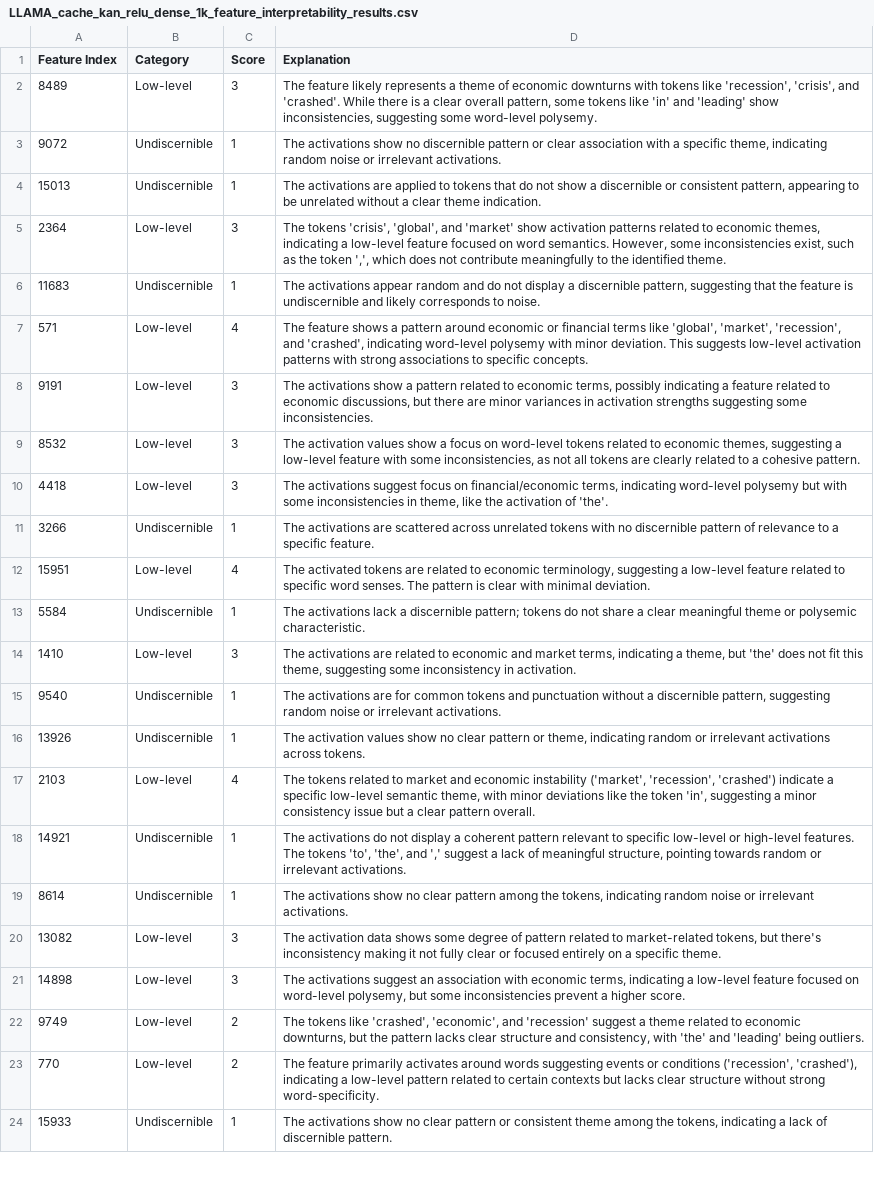
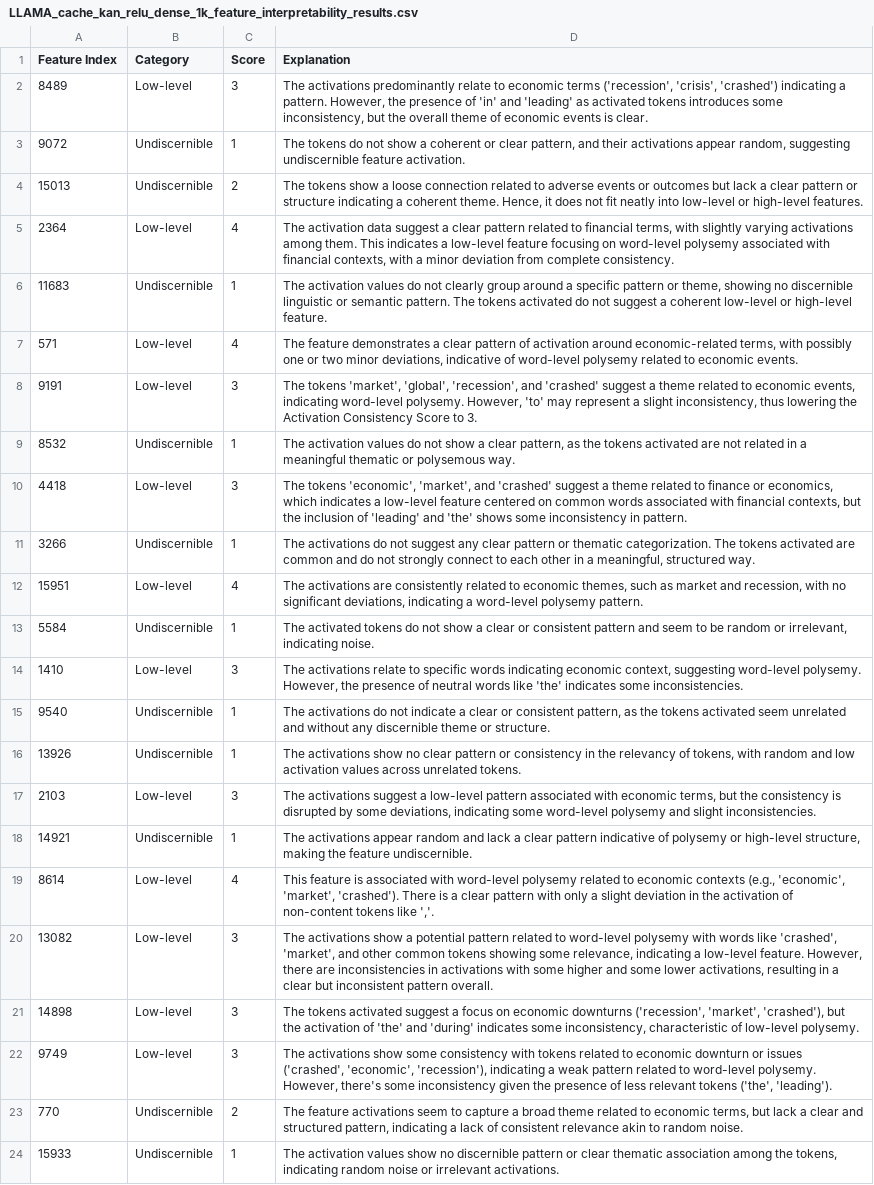
Before and after one commit to Yusen-Peng/CE-Bench, a CSV file: figures/LLAMA_cache_kan_relu_dense_1k_feature_interpretability_results.csv, drawn as a sheet; only a part is shown; the diff covers the shown part only; the diff names each change by its address in the sheet, - before the commit and + after, or states it on an @@ line.

```diff
--- a/figures/LLAMA_cache_kan_relu_dense_1k_feature_interpretability_results.csv
+++ b/figures/LLAMA_cache_kan_relu_dense_1k_feature_interpretability_results.csv
-D2 (Explanation): The feature likely represents a theme of economic downturns with tokens like 'recession', 'crisis', and 'crashed'. While there is a clear overall pattern, some tokens like 'in' and 'leading' show inconsistencies, suggesting some word-level polysemy.
+D2 (Explanation): The activations predominantly relate to economic terms ('recession', 'crisis', 'crashed') indicating a pattern. However, the presence of 'in' and 'leading' as activated tokens introduces some inconsistency, but the overall theme of economic events is clear.
-D3 (Explanation): The activations show no discernible pattern or clear association with a specific theme, indicating random noise or irrelevant activations.
+D3 (Explanation): The tokens do not show a coherent or clear pattern, and their activations appear random, suggesting undiscernible feature activation.
-C4 (Score): 1
+C4 (Score): 2
-D4 (Explanation): The activations are applied to tokens that do not show a discernible or consistent pattern, appearing to be unrelated without a clear theme indication.
+D4 (Explanation): The tokens show a loose connection related to adverse events or outcomes but lack a clear pattern or structure indicating a coherent theme. Hence, it does not fit neatly into low-level or high-level features.
-C5 (Score): 3
+C5 (Score): 4
-D5 (Explanation): The tokens 'crisis', 'global', and 'market' show activation patterns related to economic themes, indicating a low-level feature focused on word semantics. However, some inconsistencies exist, such as the token ',', which does not contribute meaningfully to the identified theme.
+D5 (Explanation): The activation data suggest a clear pattern related to financial terms, with slightly varying activations among them. This indicates a low-level feature focusing on word-level polysemy associated with financial contexts, with a minor deviation from complete consistency.
-D6 (Explanation): The activations appear random and do not display a discernible pattern, suggesting that the feature is undiscernible and likely corresponds to noise.
+D6 (Explanation): The activation values do not clearly group around a specific pattern or theme, showing no discernible linguistic or semantic pattern. The tokens activated do not suggest a coherent low-level or high-level feature.
-D7 (Explanation): The feature shows a pattern around economic or financial terms like 'global', 'market', 'recession', and 'crashed', indicating word-level polysemy with minor deviation. This suggests low-level activation patterns with strong associations to specific concepts.
+D7 (Explanation): The feature demonstrates a clear pattern of activation around economic-related terms, with possibly one or two minor deviations, indicative of word-level polysemy related to economic events.
-D8 (Explanation): The activations show a pattern related to economic terms, possibly indicating a feature related to economic discussions, but there are minor variances in activation strengths suggesting some inconsistencies.
+D8 (Explanation): The tokens 'market', 'global', 'recession', and 'crashed' suggest a theme related to economic events, indicating word-level polysemy. However, 'to' may represent a slight inconsistency, thus lowering the Activation Consistency Score to 3.
-B9 (Category): Low-level
+B9 (Category): Undiscernible
-C9 (Score): 3
+C9 (Score): 1
-D9 (Explanation): …activation values show a focus on word-level tokens related to economic themes, suggesting a low-level feature with some inconsistencies, as not all tokens are clearly related to a cohesive pattern.
+D9 (Explanation): …activation values do not show a clear pattern, as the tokens activated are not related in a meaningful thematic or polysemous way.
-D10 (Explanation): The activations suggest focus on financial/economic terms, indicating word-level polysemy but with some inconsistencies in theme, like the activation of 'the'.
+D10 (Explanation): The tokens 'economic', 'market', and 'crashed' suggest a theme related to finance or economics, which indicates a low-level feature centered on common words associated with financial contexts, but the inclusion of 'leading' and 'the' shows some inconsistency in pattern.
-D11 (Explanation): The activations are scattered across unrelated tokens with no discernible pattern of relevance to a specific feature.
+D11 (Explanation): The activations do not suggest any clear pattern or thematic categorization. The tokens activated are common and do not strongly connect to each other in a meaningful, structured way.
-D12 (Explanation): The activated tokens are related to economic terminology, suggesting a low-level feature related to specific word senses. The pattern is clear with minimal deviation.
+D12 (Explanation): The activations are consistently related to economic themes, such as market and recession, with no significant deviations, indicating a word-level polysemy pattern.
-D13 (Explanation): The activations lack a discernible pattern; tokens do not share a clear meaningful theme or polysemic characteristic.
+D13 (Explanation): The activated tokens do not show a clear or consistent pattern and seem to be random or irrelevant, indicating noise.
-D14 (Explanation): The activations are related to economic and market terms, indicating a theme, but 'the' does not fit this theme, suggesting some inconsistency in activation.
+D14 (Explanation): The activations relate to specific words indicating economic context, suggesting word-level polysemy. However, the presence of neutral words like 'the' indicates some inconsistencies.
-D15 (Explanation): The activations are for common tokens and punctuation without a discernible pattern, suggesting random noise or irrelevant activations.
+D15 (Explanation): The activations do not indicate a clear or consistent pattern, as the tokens activated seem unrelated and without any discernible theme or structure.
-D16 (Explanation): The activation values show no clear pattern or theme, indicating random or irrelevant activations across tokens.
+D16 (Explanation): The activations show no clear pattern or consistency in the relevancy of tokens, with random and low activation values across unrelated tokens.
-C17 (Score): 4
+C17 (Score): 3
-D17 (Explanation): The tokens related to market and economic instability ('market', 'recession', 'crashed') indicate a specific low-level semantic theme, with minor deviations like the token 'in', suggesting a minor consistency issue but a clear pattern overall.
+D17 (Explanation): The activations suggest a low-level pattern associated with economic terms, but the consistency is disrupted by some deviations, indicating some word-level polysemy and slight inconsistencies.
-D18 (Explanation): The activations do not display a coherent pattern relevant to specific low-level or high-level features. The tokens 'to', 'the', and ',' suggest a lack of meaningful structure, pointing towards random or irrelevant activations.
+D18 (Explanation): The activations appear random and lack a clear pattern indicative of polysemy or high-level structure, making the feature undiscernible.
-B19 (Category): Undiscernible
+B19 (Category): Low-level
-C19 (Score): 1
+C19 (Score): 4
-D19 (Explanation): The activations show no clear pattern among the tokens, indicating random noise or irrelevant activations.
+D19 (Explanation): This feature is associated with word-level polysemy related to economic contexts (e.g., 'economic', 'market', 'crashed'). There is a clear pattern with only a slight deviation in the activation of non-content tokens like ','.
-D20 (Explanation): The activation data shows some degree of pattern related to market-related tokens, but there's inconsistency making it not fully clear or focused entirely on a specific theme.
+D20 (Explanation): The activations show a potential pattern related to word-level polysemy with words like 'crashed', 'market', and other common tokens showing some relevance, indicating a low-level feature. However, there are inconsistencies in activations with some higher and some lower activations, resulting in a clear but inconsistent pattern overall.
-D21 (Explanation): The activations suggest an association with economic terms, indicating a low-level feature focused on word-level polysemy, but some inconsistencies prevent a higher score.
+D21 (Explanation): The tokens activated suggest a focus on economic downturns ('recession', 'market', 'crashed'), but the activation of 'the' and 'during' indicates some inconsistency, characteristic of low-level polysemy.
-C22 (Score): 2
+C22 (Score): 3
-D22 (Explanation): The tokens like 'crashed', 'economic', and 'recession' suggest a theme related to economic downturns, but the pattern lacks clear structure and consistency, with 'the' and 'leading' being outliers.
+D22 (Explanation): The activations show some consistency with tokens related to economic downturn or issues ('crashed', 'economic', 'recession'), indicating a weak pattern related to word-level polysemy. However, there's some inconsistency given the presence of less relevant tokens ('the', 'leading').
-B23 (Category): Low-level
+B23 (Category): Undiscernible
-D23 (Explanation): The feature primarily activates around words suggesting events or conditions ('recession', 'crashed'), indicating a low-level pattern related to certain contexts but lacks clear structure without strong word-specificity.
+D23 (Explanation): The feature activations seem to capture a broad theme related to economic terms, but lack a clear and structured pattern, indicating a lack of consistent relevance akin to random noise.
-D24 (Explanation): The activations show no clear pattern or consistent theme among the tokens, indicating a lack of discernible pattern.
+D24 (Explanation): The activation values show no discernible pattern or clear thematic association among the tokens, indicating random noise or irrelevant activations.
```
Also changed, not shown: 149 edited cells elsewhere in this file, figures/GPT_cache_gated_1k_feature_interpretability_results.csv, figures/GPT_cache_kan_relu_dense_1k_feature_interpretability_results.csv, 27 other files.
